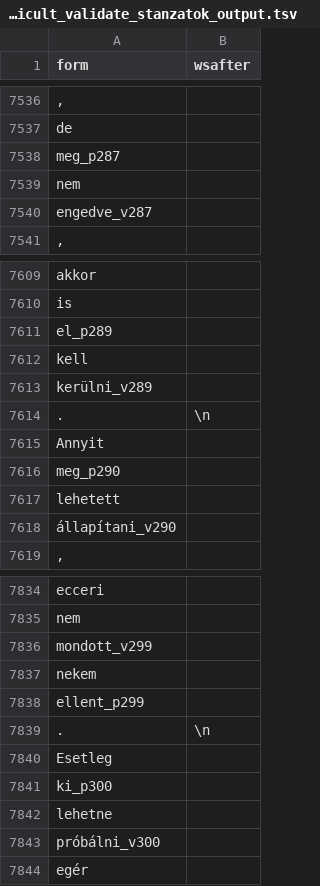
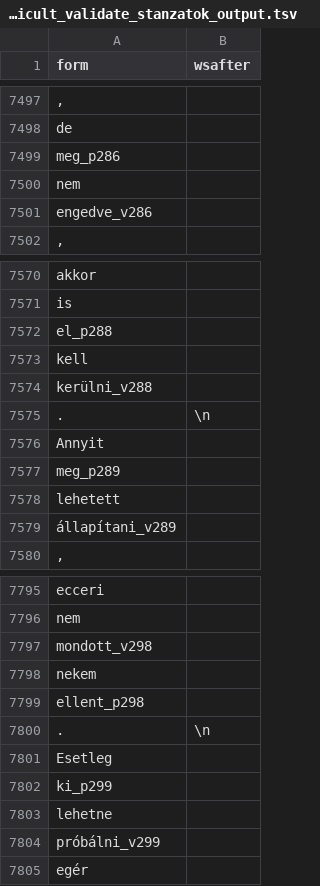
Before and after one commit to ril-lexknowrep/emPreverb, a TSV file: evaluation/difficult_validate_stanzatok_output.tsv, drawn as a sheet; only a part is shown, gaps mark what is left out; addresses are those after the commit; the diff covers the shown part only; the diff names each change by its address in the sheet, - before the commit and + after, or states it on an @@ line.

```diff
--- a/evaluation/difficult_validate_stanzatok_output.tsv
+++ b/evaluation/difficult_validate_stanzatok_output.tsv
-A7499 (form): meg_p287
+A7499 (form): meg_p286
-A7501 (form): engedve_v287
+A7501 (form): engedve_v286
-A7572 (form): el_p289
+A7572 (form): el_p288
-A7574 (form): kerülni_v289
+A7574 (form): kerülni_v288
-A7577 (form): meg_p290
+A7577 (form): meg_p289
-A7579 (form): állapítani_v290
+A7579 (form): állapítani_v289
-A7797 (form): mondott_v299
+A7797 (form): mondott_v298
-A7799 (form): ellent_p299
+A7799 (form): ellent_p298
-A7802 (form): ki_p300
+A7802 (form): ki_p299
-A7804 (form): próbálni_v300
+A7804 (form): próbálni_v299
```
Also changed, not shown: 1 added row, 40 removed rows, 1 moved row and 118 edited cells elsewhere in this file, 5 other files.
